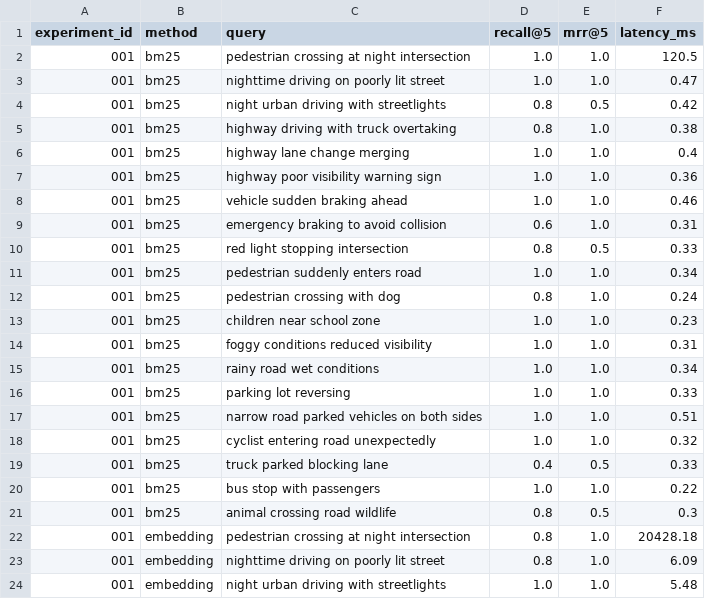
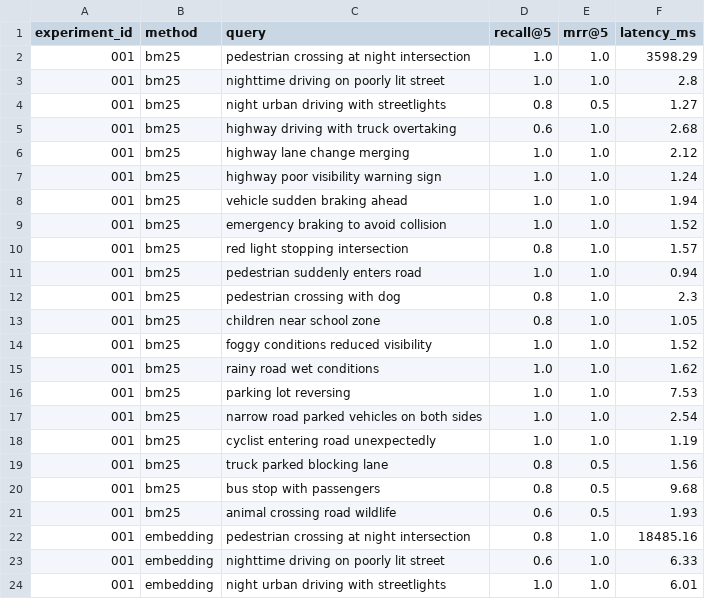
Before and after one commit to bskang8/AVdata-distribution, a CSV file: experiments/EXP-001/results/metrics.csv, drawn as a sheet; only a part is shown; the diff covers the shown part only.

```diff
--- a/experiments/EXP-001/results/metrics.csv
+++ b/experiments/EXP-001/results/metrics.csv
@@ -1,24 +1,24 @@
 experiment_id,method,query,recall@5,mrr@5,latency_ms
-001,bm25,pedestrian crossing at night intersection,1.0,1.0,120.5
-001,bm25,nighttime driving on poorly lit street,1.0,1.0,0.47
-001,bm25,night urban driving with streetlights,0.8,0.5,0.42
-001,bm25,highway driving with truck overtaking,0.8,1.0,0.38
-001,bm25,highway lane change merging,1.0,1.0,0.4
-001,bm25,highway poor visibility warning sign,1.0,1.0,0.36
-001,bm25,vehicle sudden braking ahead,1.0,1.0,0.46
-001,bm25,emergency braking to avoid collision,0.6,1.0,0.31
-001,bm25,red light stopping intersection,0.8,0.5,0.33
-001,bm25,pedestrian suddenly enters road,1.0,1.0,0.34
-001,bm25,pedestrian crossing with dog,0.8,1.0,0.24
-001,bm25,children near school zone,1.0,1.0,0.23
-001,bm25,foggy conditions reduced visibility,1.0,1.0,0.31
-001,bm25,rainy road wet conditions,1.0,1.0,0.34
-001,bm25,parking lot reversing,1.0,1.0,0.33
-001,bm25,narrow road parked vehicles on both sides,1.0,1.0,0.51
-001,bm25,cyclist entering road unexpectedly,1.0,1.0,0.32
-001,bm25,truck parked blocking lane,0.4,0.5,0.33
-001,bm25,bus stop with passengers,1.0,1.0,0.22
-001,bm25,animal crossing road wildlife,0.8,0.5,0.3
-001,embedding,pedestrian crossing at night intersection,0.8,1.0,20428.18
-001,embedding,nighttime driving on poorly lit street,0.8,1.0,6.09
-001,embedding,night urban driving with streetlights,1.0,1.0,5.48
+001,bm25,pedestrian crossing at night intersection,1.0,1.0,3598.29
+001,bm25,nighttime driving on poorly lit street,1.0,1.0,2.8
+001,bm25,night urban driving with streetlights,0.8,0.5,1.27
+001,bm25,highway driving with truck overtaking,0.6,1.0,2.68
+001,bm25,highway lane change merging,1.0,1.0,2.12
+001,bm25,highway poor visibility warning sign,1.0,1.0,1.24
+001,bm25,vehicle sudden braking ahead,1.0,1.0,1.94
+001,bm25,emergency braking to avoid collision,1.0,1.0,1.52
+001,bm25,red light stopping intersection,0.8,1.0,1.57
+001,bm25,pedestrian suddenly enters road,1.0,1.0,0.94
+001,bm25,pedestrian crossing with dog,0.8,1.0,2.3
+001,bm25,children near school zone,0.8,1.0,1.05
+001,bm25,foggy conditions reduced visibility,1.0,1.0,1.52
+001,bm25,rainy road wet conditions,1.0,1.0,1.62
+001,bm25,parking lot reversing,1.0,1.0,7.53
+001,bm25,narrow road parked vehicles on both sides,1.0,1.0,2.54
+001,bm25,cyclist entering road unexpectedly,1.0,1.0,1.19
+001,bm25,truck parked blocking lane,0.8,0.5,1.56
+001,bm25,bus stop with passengers,0.8,0.5,9.68
+001,bm25,animal crossing road wildlife,0.6,0.5,1.93
+001,embedding,pedestrian crossing at night intersection,0.8,1.0,18485.16
+001,embedding,nighttime driving on poorly lit street,0.6,1.0,6.33
+001,embedding,night urban driving with streetlights,1.0,1.0,6.01
```
Also changed, not shown: 2 added rows, 2 removed rows and 66 edited cells elsewhere in this file, experiments/experiment_001_results.csv, 8 other files.
